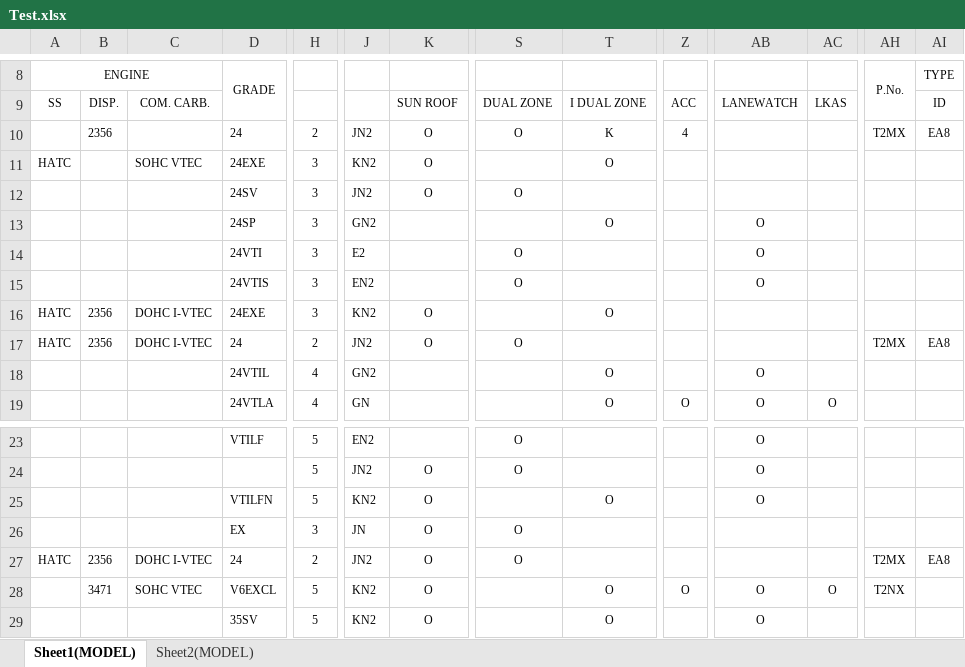
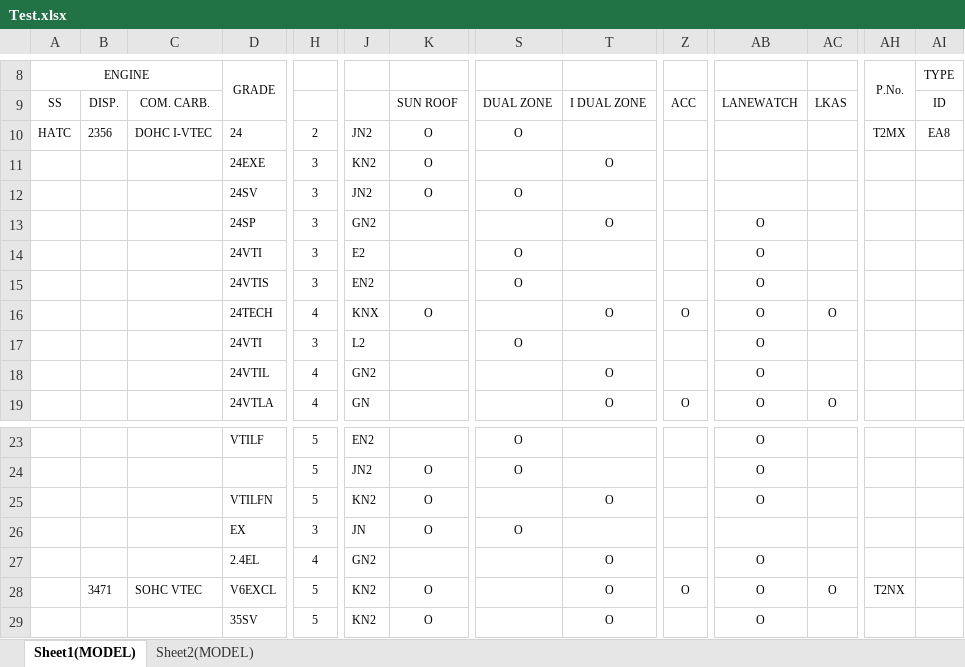
Before and after one commit to chevap9414/OpenXMLNew, an Excel workbook: ReadExcel/Import/Test.xlsx, sheet Sheet1(MODEL), drawn as a sheet; only a part is shown, gaps mark what is left out; values as stored, in another font and other column widths than the file's, no borders; charts and pictures not drawn; removed rows and columns are numbered as before the commit, all else as after; rows hold the shown columns only; the diff covers the shown part only; the diff names each change by its address in the sheet, - before the commit and + after, or states it on an @@ line.

```diff
--- a/ReadExcel/Import/Test.xlsx (sheet Sheet1(MODEL))
+++ b/ReadExcel/Import/Test.xlsx (sheet Sheet1(MODEL))
-A10: (empty)
+A10: HATC
-C10: (empty)
+C10: DOHC I-VTEC
-T10: K
+T10: (empty)
-Z10: 4
+Z10: (empty)
-A11: HATC
+A11: (empty)
-C11: SOHC VTEC
+C11: (empty)
-A16: HATC
+A16: (empty)
-B16: 2356
+B16: (empty)
-C16: DOHC I-VTEC
+C16: (empty)
-D16: 24EXE
+D16: 24TECH
-H16: 3
+H16: 4
-J16: KN2
+J16: KNX
-Z16: (empty)
+Z16: O
-AB16: (empty)
+AB16: O
-AC16: (empty)
+AC16: O
-row 17: HATC | 2356 | DOHC I-VTEC | 24 | 2 | JN2 | O | O |  |  |  |  | T2MX | EA8
+row 17:  |  |  | 24VTI | 3 | L2 |  | O |  |  | O
-A27: HATC
+A27: (empty)
-B27: 2356
+B27: (empty)
-C27: DOHC I-VTEC
+C27: (empty)
-D27: 24
+D27: 2.4EL
-H27: 2
+H27: 4
-J27: JN2
+J27: GN2
-K27: O
+K27: (empty)
-S27: O
+S27: (empty)
-T27: (empty)
+T27: O
-AB27: (empty)
+AB27: O
-AH27: T2MX
+AH27: (empty)
-AI27: EA8
+AI27: (empty)
```
Also changed, not shown: 5 edited cells elsewhere in this sheet, 5 other files.
